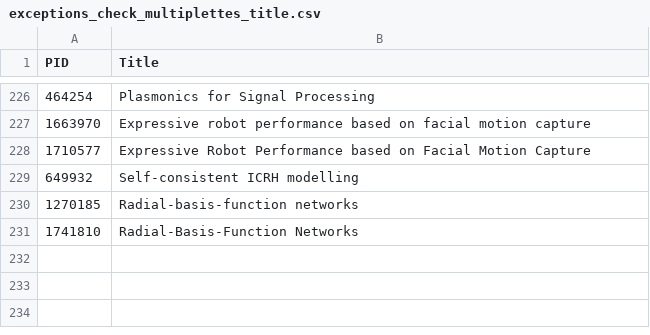
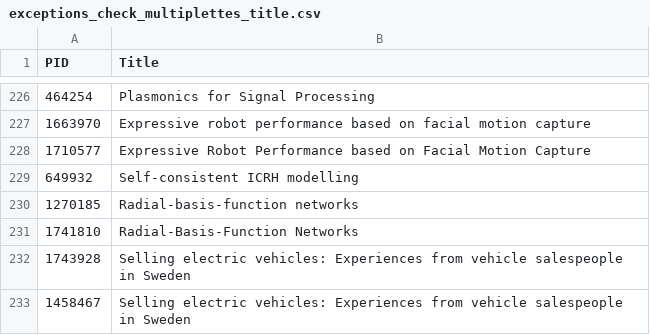
Before and after one commit to maubibl/maucorpus, a CSV file: inst/extdata/exceptions_check_multiplettes_title.csv, drawn as a sheet; only a part is shown, gaps mark what is left out; the diff names each change by its address in the sheet, - before the commit and + after, or states it on an @@ line.

Commit message:
Update exceptions_check_multiplettes_title.csv

```diff
--- a/inst/extdata/exceptions_check_multiplettes_title.csv
+++ b/inst/extdata/exceptions_check_multiplettes_title.csv
+row 232: 1743928 | Selling electric vehicles: Experiences from vehicle salespeople in Sweden
+row 233: 1458467 | Selling electric vehicles: Experiences from vehicle salespeople in Sweden
```
